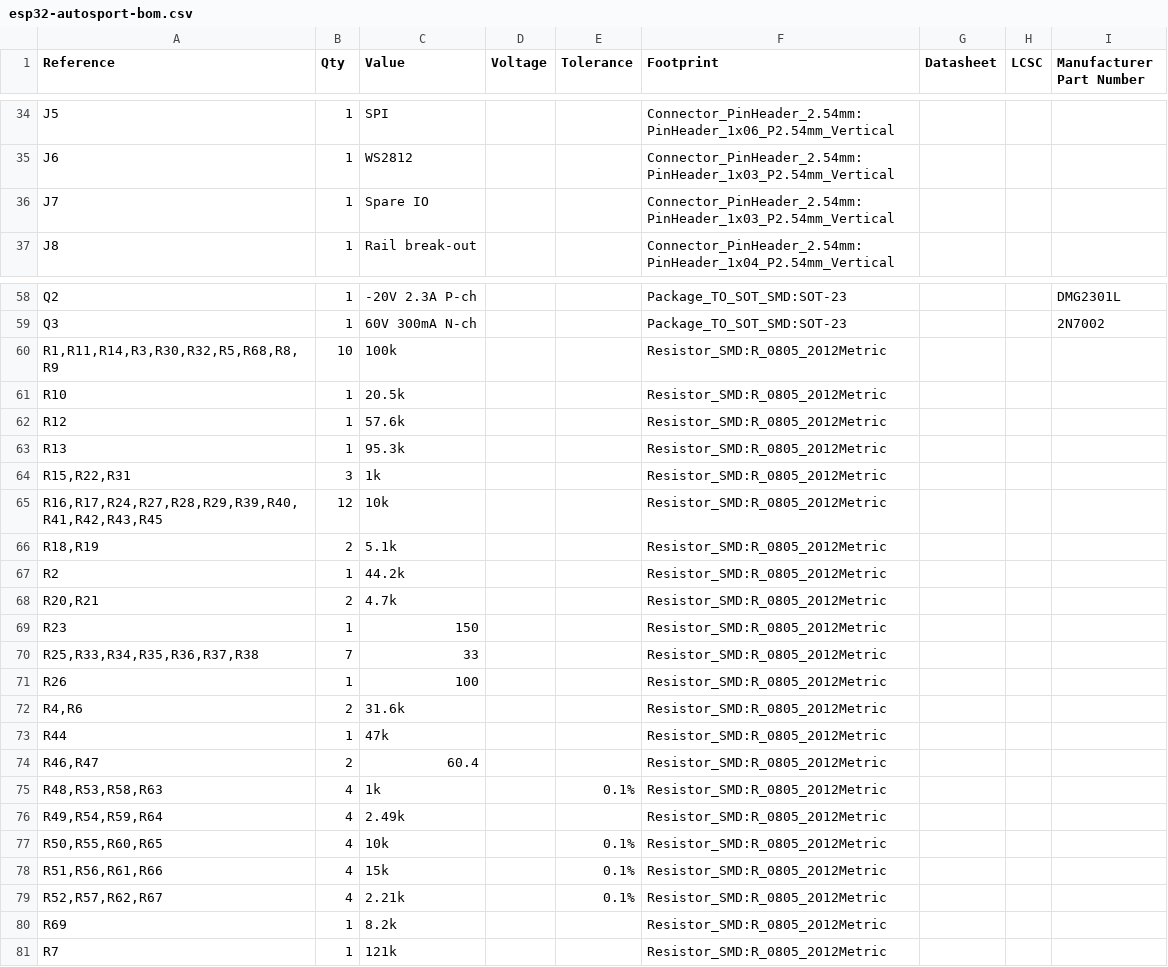
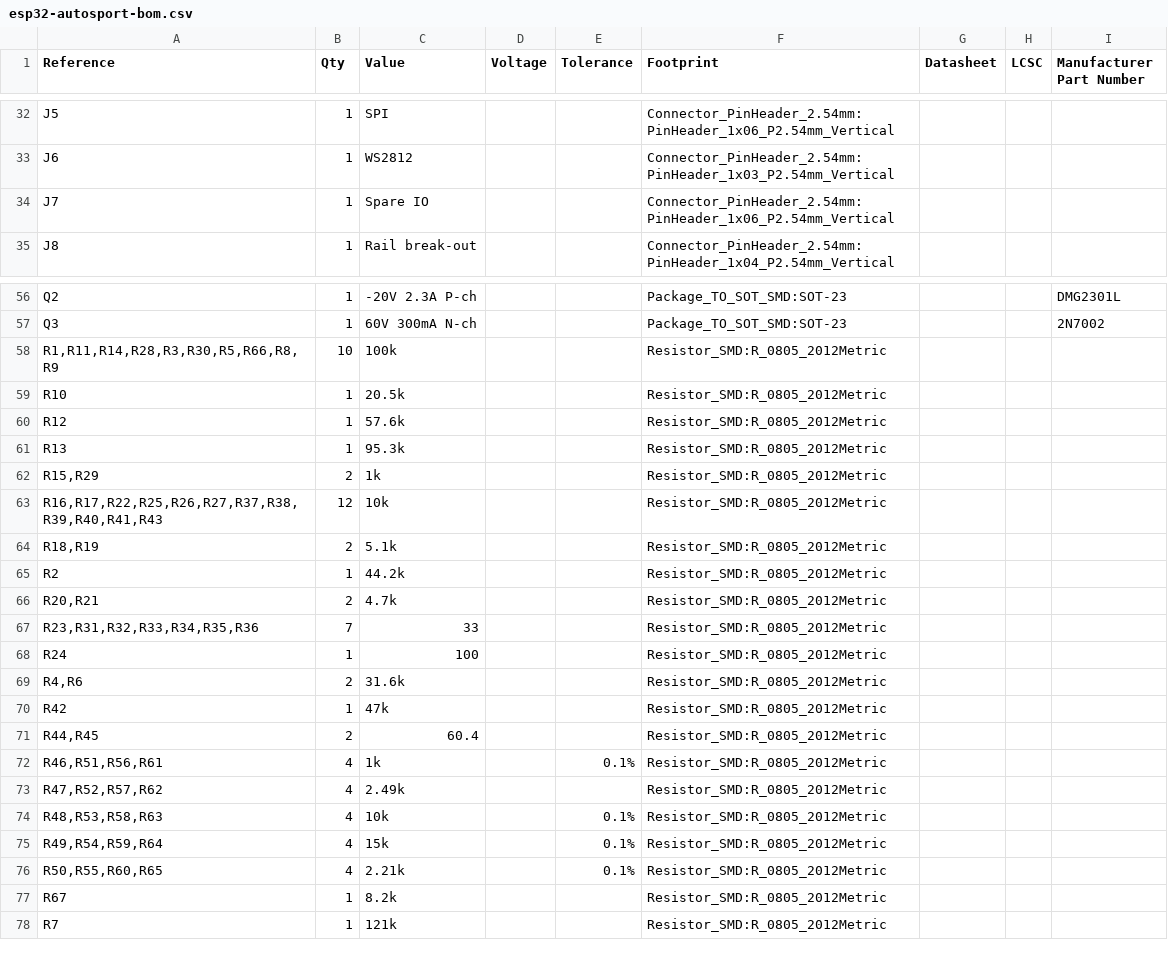
Before and after one commit to MrBlahhhh/esp32-autosport, a CSV file: pinscope/esp32-autosport-bom.csv, drawn as a sheet; only a part is shown, gaps mark what is left out; the diff covers the shown part only.

```diff
--- a/pinscope/esp32-autosport-bom.csv
+++ b/pinscope/esp32-autosport-bom.csv
@@ -35,3 +33,3 @@ J5,1,SPI,,,Connector_PinHeader_2.54mm:PinHeader_1x06_P2.54mm_Vertical,,,
 J6,1,WS2812,,,Connector_PinHeader_2.54mm:PinHeader_1x03_P2.54mm_Vertical,,,
-J7,1,Spare IO,,,Connector_PinHeader_2.54mm:PinHeader_1x03_P2.54mm_Vertical,,,
+J7,1,Spare IO,,,Connector_PinHeader_2.54mm:PinHeader_1x06_P2.54mm_Vertical,,,
 J8,1,Rail break-out,,,Connector_PinHeader_2.54mm:PinHeader_1x04_P2.54mm_Vertical,,,
@@ -59,3 +57,3 @@ Q2,1,-20V 2.3A P-ch,,,Package_TO_SOT_SMD:SOT-23,,,DMG2301L
 Q3,1,60V 300mA N-ch,,,Package_TO_SOT_SMD:SOT-23,,,2N7002
-"R1,R11,R14,R3,R30,R32,R5,R68,R8,R9",10,100k,,,Resistor_SMD:R_0805_2012Metric,,,
+"R1,R11,R14,R28,R3,R30,R5,R66,R8,R9",10,100k,,,Resistor_SMD:R_0805_2012Metric,,,
 R10,1,20.5k,,,Resistor_SMD:R_0805_2012Metric,,,
@@ -63,4 +61,4 @@ R12,1,57.6k,,,Resistor_SMD:R_0805_2012Metric,,,
 R13,1,95.3k,,,Resistor_SMD:R_0805_2012Metric,,,
-"R15,R22,R31",3,1k,,,Resistor_SMD:R_0805_2012Metric,,,
-"R16,R17,R24,R27,R28,R29,R39,R40,R41,R42,R43,R45",12,10k,,,Resistor_SMD:R_0805_2012Metric,,,
+"R15,R29",2,1k,,,Resistor_SMD:R_0805_2012Metric,,,
+"R16,R17,R22,R25,R26,R27,R37,R38,R39,R40,R41,R43",12,10k,,,Resistor_SMD:R_0805_2012Metric,,,
 "R18,R19",2,5.1k,,,Resistor_SMD:R_0805_2012Metric,,,
@@ -68,14 +66,13 @@ R2,1,44.2k,,,Resistor_SMD:R_0805_2012Metric,,,
 "R20,R21",2,4.7k,,,Resistor_SMD:R_0805_2012Metric,,,
-R23,1,150,,,Resistor_SMD:R_0805_2012Metric,,,
-"R25,R33,R34,R35,R36,R37,R38",7,33,,,Resistor_SMD:R_0805_2012Metric,,,
-R26,1,100,,,Resistor_SMD:R_0805_2012Metric,,,
+"R23,R31,R32,R33,R34,R35,R36",7,33,,,Resistor_SMD:R_0805_2012Metric,,,
+R24,1,100,,,Resistor_SMD:R_0805_2012Metric,,,
 "R4,R6",2,31.6k,,,Resistor_SMD:R_0805_2012Metric,,,
-R44,1,47k,,,Resistor_SMD:R_0805_2012Metric,,,
-"R46,R47",2,60.4,,,Resistor_SMD:R_0805_2012Metric,,,
-"R48,R53,R58,R63",4,1k,,0.1%,Resistor_SMD:R_0805_2012Metric,,,
-"R49,R54,R59,R64",4,2.49k,,,Resistor_SMD:R_0805_2012Metric,,,
-"R50,R55,R60,R65",4,10k,,0.1%,Resistor_SMD:R_0805_2012Metric,,,
-"R51,R56,R61,R66",4,15k,,0.1%,Resistor_SMD:R_0805_2012Metric,,,
-"R52,R57,R62,R67",4,2.21k,,0.1%,Resistor_SMD:R_0805_2012Metric,,,
-R69,1,8.2k,,,Resistor_SMD:R_0805_2012Metric,,,
+R42,1,47k,,,Resistor_SMD:R_0805_2012Metric,,,
+"R44,R45",2,60.4,,,Resistor_SMD:R_0805_2012Metric,,,
+"R46,R51,R56,R61",4,1k,,0.1%,Resistor_SMD:R_0805_2012Metric,,,
+"R47,R52,R57,R62",4,2.49k,,,Resistor_SMD:R_0805_2012Metric,,,
+"R48,R53,R58,R63",4,10k,,0.1%,Resistor_SMD:R_0805_2012Metric,,,
+"R49,R54,R59,R64",4,15k,,0.1%,Resistor_SMD:R_0805_2012Metric,,,
+"R50,R55,R60,R65",4,2.21k,,0.1%,Resistor_SMD:R_0805_2012Metric,,,
+R67,1,8.2k,,,Resistor_SMD:R_0805_2012Metric,,,
 R7,1,121k,,,Resistor_SMD:R_0805_2012Metric,,,
```
Also changed, not shown: 2 added rows, 4 removed rows and 1 edited cell elsewhere in this file, bom.csv, fab/bom.csv, 34 other files.
